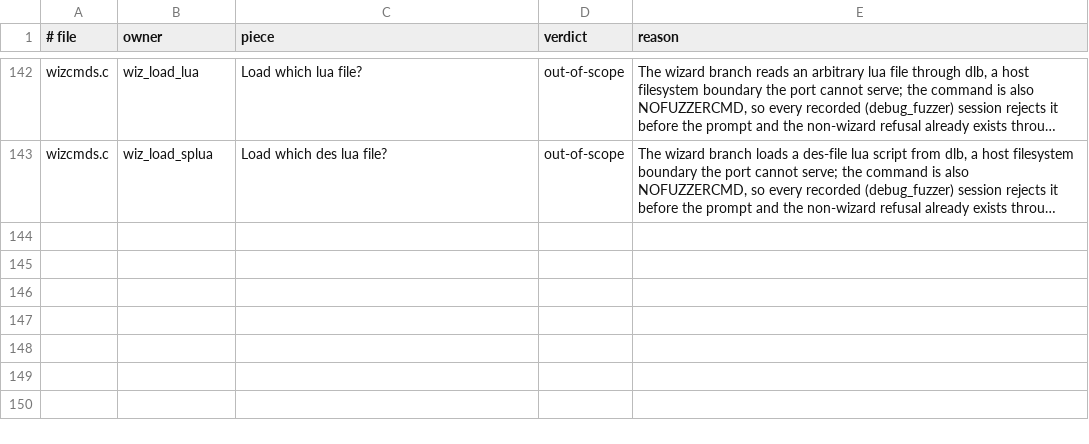
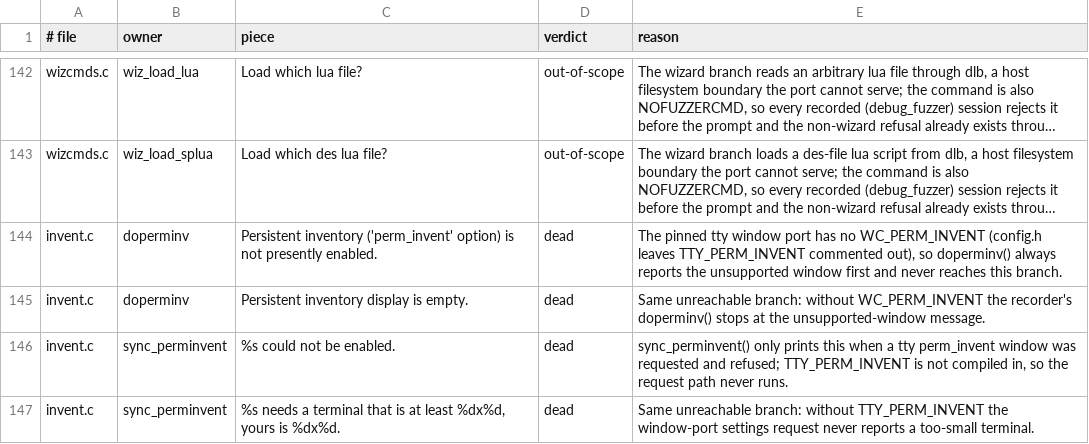
Before and after one commit to daoa0601/teleport-contest, a TSV file: docs/ledger/c-messages-reviewed.tsv, drawn as a sheet; only a part is shown, gaps mark what is left out; long unchanged cells end in …; the diff names each change by its address in the sheet, - before the commit and + after, or states it on an @@ line.

Commit message:
Port the options-menu status hilite, key rebinding and #toggle flows
botl.c status_hilite_menu(), status_hilite_menu_fld(), status_hilite_menu_add()
and their choose-field/behavior/up-down-both pickers now run behind the
options menus' "status highlight rules" row: rules land in per-game
thresholds and cond_hilites storage, the "Added hilite" and validation
plines match C, hilite_status and the rule-count rows report live counts,
and "View all hilites in config format" pages the config-format list.

cmd.c handler_rebind_keys()/handler_rebind_keys_add() run behind "bind
keys": binding, rebinding and unbinding messages, the CMD_PARAM
parameter prompt, count_bind_keys() counts and the BIND= listing.

cmd.c dotoggleoption() answers #toggle with C's pointer at #optionsfull,
and toggle_bool_option() flips every prefix-matching in-game boolean.
The full menu gains the perm_invent row, which stays off because the
pinned tty build cannot enable it (can_set_perm_invent() is false
without TTY_PERM_INVENT); doperminv/sync_perminvent dead branches are
ledgered.

The coloratt.c query_color()/query_attr() pickers and name tables move
to color_query.ts so both the options menus and the new hilite editors
share them, gaining the combining-attribute variant status hilites use.

```diff
--- a/docs/ledger/c-messages-reviewed.tsv
+++ b/docs/ledger/c-messages-reviewed.tsv
+row 144: invent.c | doperminv | Persistent inventory ('perm_invent' option) is not presently enabled. | dead | The pinned tty window port has no WC_PERM_INVENT (config.h leaves TTY_PERM_INVENT commented out), so doperminv() always reports the unsupported window first and never reaches this branch.
+row 145: invent.c | doperminv | Persistent inventory display is empty. | dead | Same unreachable branch: without WC_PERM_INVENT the recorder's doperminv() stops at the unsupported-window message.
+row 146: invent.c | sync_perminvent | %s could not be enabled. | dead | sync_perminvent() only prints this when a tty perm_invent window was requested and refused; TTY_PERM_INVENT is not compiled in, so the request path never runs.
+row 147: invent.c | sync_perminvent | %s needs a terminal that is at least %dx%d, yours is %dx%d. | dead | Same unreachable branch: without TTY_PERM_INVENT the window-port settings request never reports a too-small terminal.
```
Also changed, not shown: 15 other files.
